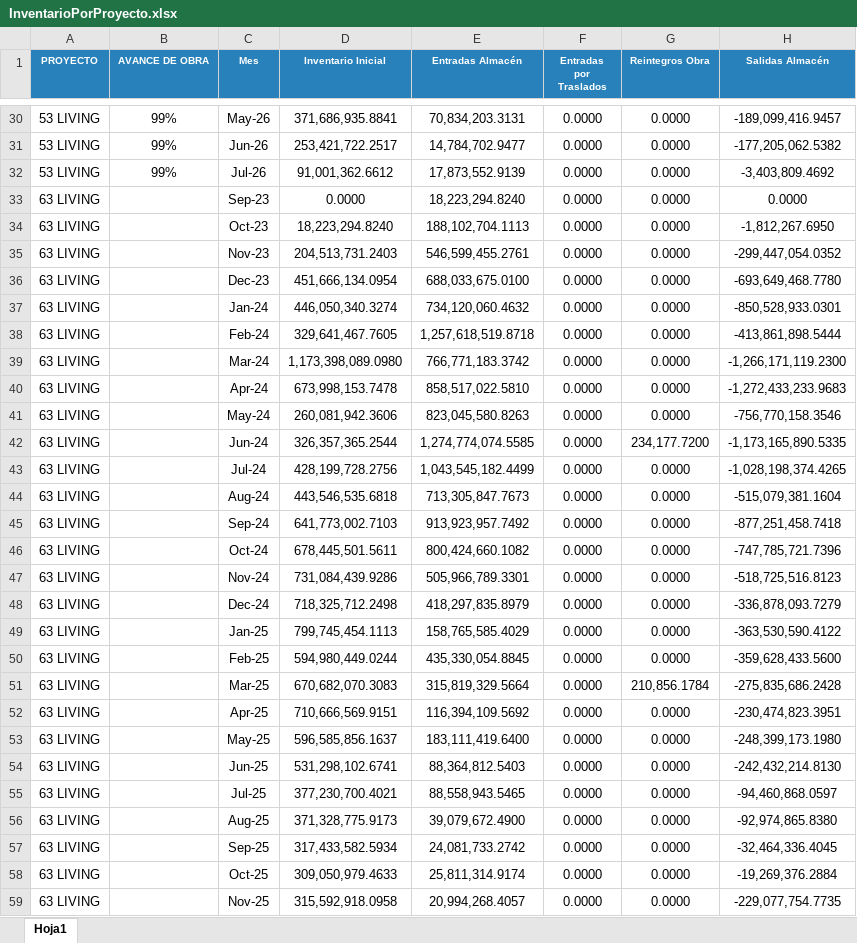
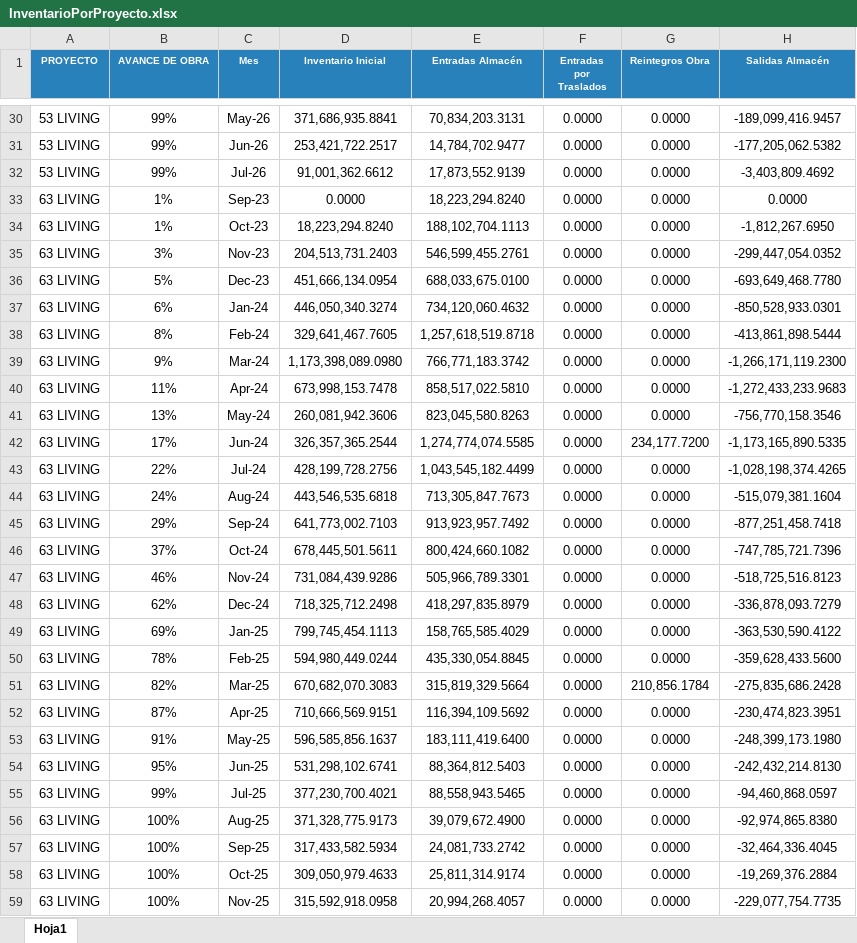
Before and after one commit to cpulgarinIngeurbe/1CuantificacionInventarios, an Excel workbook: public/InventarioPorProyecto.xlsx, sheet Hoja1, drawn as a sheet; only a part is shown, gaps mark what is left out; values as stored, in another font and other column widths than the file's, no borders; table styles not drawn; the diff covers the shown part only; the diff names each change by its address in the sheet, - before the commit and + after, or states it on an @@ line.

```diff
--- a/public/InventarioPorProyecto.xlsx (sheet Hoja1)
+++ b/public/InventarioPorProyecto.xlsx (sheet Hoja1)
-B33:B34 (AVANCE DE OBRA): (empty)
+B33:B34 (AVANCE DE OBRA): 1%
-B35 (AVANCE DE OBRA): (empty)
+B35 (AVANCE DE OBRA): 3%
-B36 (AVANCE DE OBRA): (empty)
+B36 (AVANCE DE OBRA): 5%
-B37 (AVANCE DE OBRA): (empty)
+B37 (AVANCE DE OBRA): 6%
-B38 (AVANCE DE OBRA): (empty)
+B38 (AVANCE DE OBRA): 8%
-B39 (AVANCE DE OBRA): (empty)
+B39 (AVANCE DE OBRA): 9%
-B40 (AVANCE DE OBRA): (empty)
+B40 (AVANCE DE OBRA): 11%
-B41 (AVANCE DE OBRA): (empty)
+B41 (AVANCE DE OBRA): 13%
-B42 (AVANCE DE OBRA): (empty)
+B42 (AVANCE DE OBRA): 17%
-B43 (AVANCE DE OBRA): (empty)
+B43 (AVANCE DE OBRA): 22%
-B44 (AVANCE DE OBRA): (empty)
+B44 (AVANCE DE OBRA): 24%
-B45 (AVANCE DE OBRA): (empty)
+B45 (AVANCE DE OBRA): 29%
-B46 (AVANCE DE OBRA): (empty)
+B46 (AVANCE DE OBRA): 37%
-B47 (AVANCE DE OBRA): (empty)
+B47 (AVANCE DE OBRA): 46%
-B48 (AVANCE DE OBRA): (empty)
+B48 (AVANCE DE OBRA): 62%
-B49 (AVANCE DE OBRA): (empty)
+B49 (AVANCE DE OBRA): 69%
-B50 (AVANCE DE OBRA): (empty)
+B50 (AVANCE DE OBRA): 78%
-B51 (AVANCE DE OBRA): (empty)
+B51 (AVANCE DE OBRA): 82%
-B52 (AVANCE DE OBRA): (empty)
+B52 (AVANCE DE OBRA): 87%
-B53 (AVANCE DE OBRA): (empty)
+B53 (AVANCE DE OBRA): 91%
-B54 (AVANCE DE OBRA): (empty)
+B54 (AVANCE DE OBRA): 95%
-B55 (AVANCE DE OBRA): (empty)
+B55 (AVANCE DE OBRA): 99%
-B56:B59 (AVANCE DE OBRA): (empty)
+B56:B59 (AVANCE DE OBRA): 100%
```
Also changed, not shown: 7 edited cells elsewhere in this sheet.
